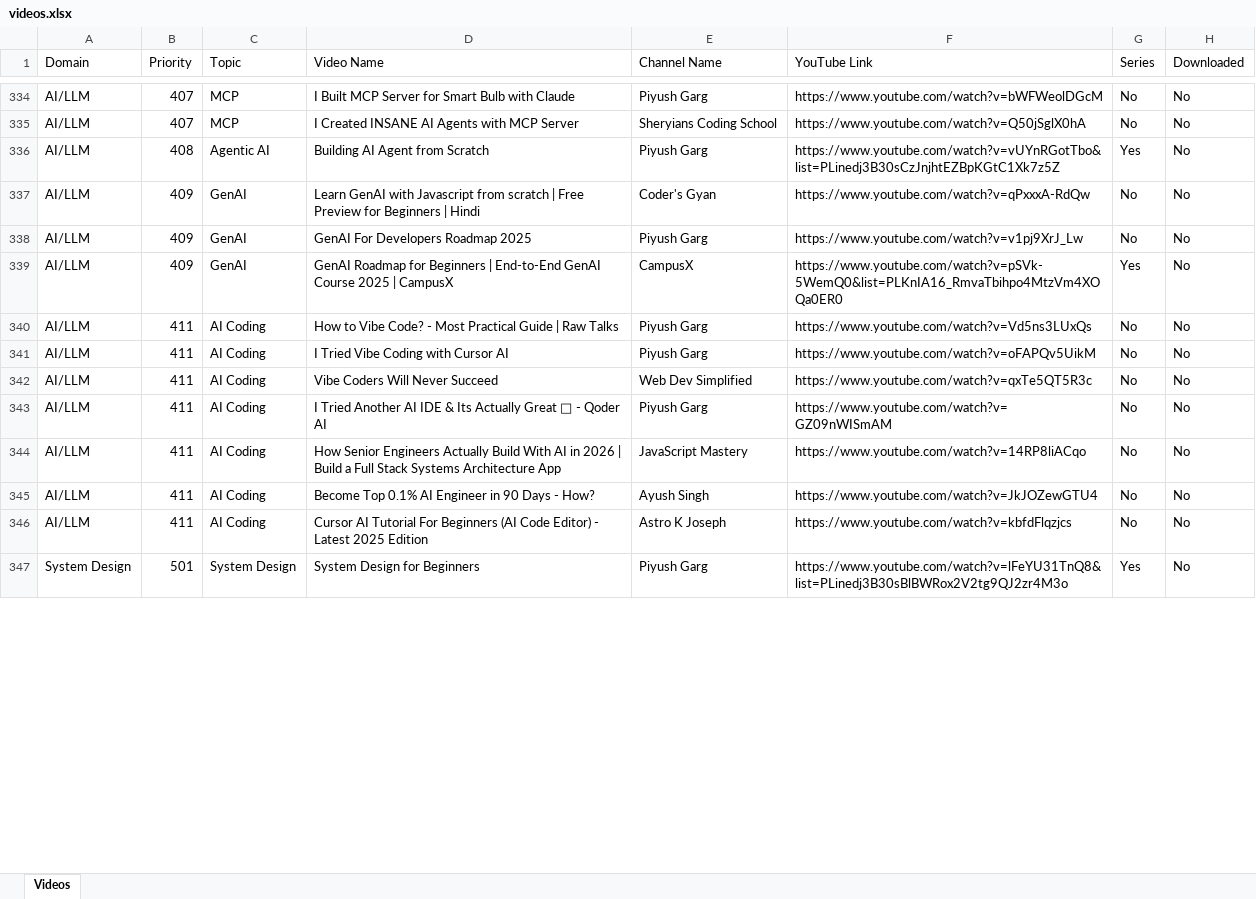
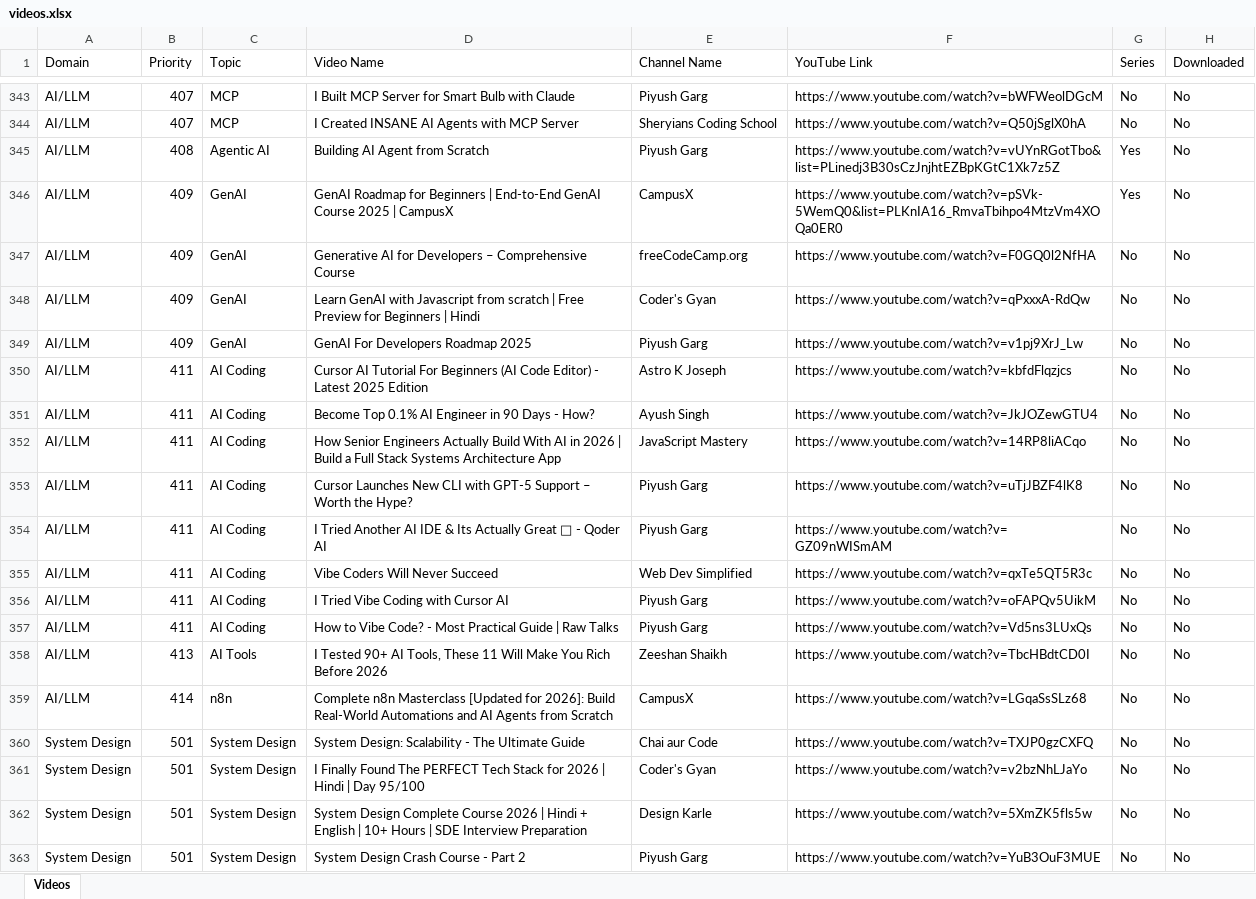
Before and after one commit to 786riyaz/Next_JS___Projects, an Excel workbook: 03_Learning_Management/00_Excel_Export/videos.xlsx, sheet Videos, drawn as a sheet; only a part is shown, gaps mark what is left out; the shorter side is filled out with more unchanged rows; values as stored, in another font and other column widths than the file's, no borders; addresses are those after the commit; the diff covers the shown part only; the diff names each change by its address in the sheet, - before the commit and + after, or states it on an @@ line.

```diff
--- a/03_Learning_Management/00_Excel_Export/videos.xlsx (sheet Videos)
+++ b/03_Learning_Management/00_Excel_Export/videos.xlsx (sheet Videos)
+row 346: AI/LLM | 409 | GenAI | GenAI Roadmap for Beginners | End-to-End GenAI Course 2025 | CampusX | CampusX | https://www.youtube.com/watch?v=pSVk-5WemQ0&list=PLKnIA16_RmvaTbihpo4MtzVm4XOQa0ER0 | Yes | No
+row 347: AI/LLM | 409 | GenAI | Generative AI for Developers – Comprehensive Course | freeCodeCamp.org | https://www.youtube.com/watch?v=F0GQ0l2NfHA | No | No
+row 350: AI/LLM | 411 | AI Coding | Cursor AI Tutorial For Beginners (AI Code Editor) - Latest 2025 Edition | Astro K Joseph | https://www.youtube.com/watch?v=kbfdFlqzjcs | No | No
+row 351: AI/LLM | 411 | AI Coding | Become Top 0.1% AI Engineer in 90 Days - How? | Ayush Singh | https://www.youtube.com/watch?v=JkJOZewGTU4 | No | No
@@ row 344 moved to row 352: AI/LLM @@
-B353 (Priority): 409
+B353 (Priority): 411
-C353 (Topic): GenAI
+C353 (Topic): AI Coding
-D353 (Video Name): GenAI Roadmap for Beginners | End-to-End GenAI Course 2025 | CampusX
+D353 (Video Name): Cursor Launches New CLI with GPT-5 Support – Worth the Hype?
-E353 (Channel Name): CampusX
+E353 (Channel Name): Piyush Garg
-F353 (YouTube Link): https://www.youtube.com/watch?v=pSVk-5WemQ0&list=PLKnIA16_RmvaTbihpo4MtzVm4XOQa0ER0
+F353 (YouTube Link): https://www.youtube.com/watch?v=uTjJBZF4lK8
-G353 (Series): Yes
+G353 (Series): No
@@ row 343 moved to row 354: AI/LLM @@
@@ row 342 moved to row 355: AI/LLM @@
@@ row 341 moved to row 356: AI/LLM @@
-B358 (Priority): 411
+B358 (Priority): 413
-C358 (Topic): AI Coding
+C358 (Topic): AI Tools
-D358 (Video Name): Become Top 0.1% AI Engineer in 90 Days - How?
+D358 (Video Name): I Tested 90+ AI Tools, These 11 Will Make You Rich Before 2026
-E358 (Channel Name): Ayush Singh
+E358 (Channel Name): Zeeshan Shaikh
-F358 (YouTube Link): https://www.youtube.com/watch?v=JkJOZewGTU4
+F358 (YouTube Link): https://www.youtube.com/watch?v=TbcHBdtCD0I
-B359 (Priority): 411
+B359 (Priority): 414
-C359 (Topic): AI Coding
+C359 (Topic): n8n
-D359 (Video Name): Cursor AI Tutorial For Beginners (AI Code Editor) - Latest 2025 Edition
+D359 (Video Name): Complete n8n Masterclass [Updated for 2026]: Build Real-World Automations and AI Agents from Scratch
-E359 (Channel Name): Astro K Joseph
+E359 (Channel Name): CampusX
-F359 (YouTube Link): https://www.youtube.com/watch?v=kbfdFlqzjcs
+F359 (YouTube Link): https://www.youtube.com/watch?v=LGqaSsSLz68
+row 360: System Design | 501 | System Design | System Design: Scalability - The Ultimate Guide | Chai aur Code | https://www.youtube.com/watch?v=TXJP0gzCXFQ | No | No
@@ row 376 moved to row 361: System Design @@
@@ row 377 moved to row 362: System Design @@
+row 363: System Design | 501 | System Design | System Design Crash Course - Part 2 | Piyush Garg | https://www.youtube.com/watch?v=YuB3OuF3MUE | No | No
```
Also changed, not shown: 18 added rows, 6 removed rows, 184 moved rows and 137 edited cells elsewhere in this sheet, 03_Learning_Management/00_Excel_Export/links.xlsx, 03_Learning_Management/00_Excel_Export/priorities.xlsx.
